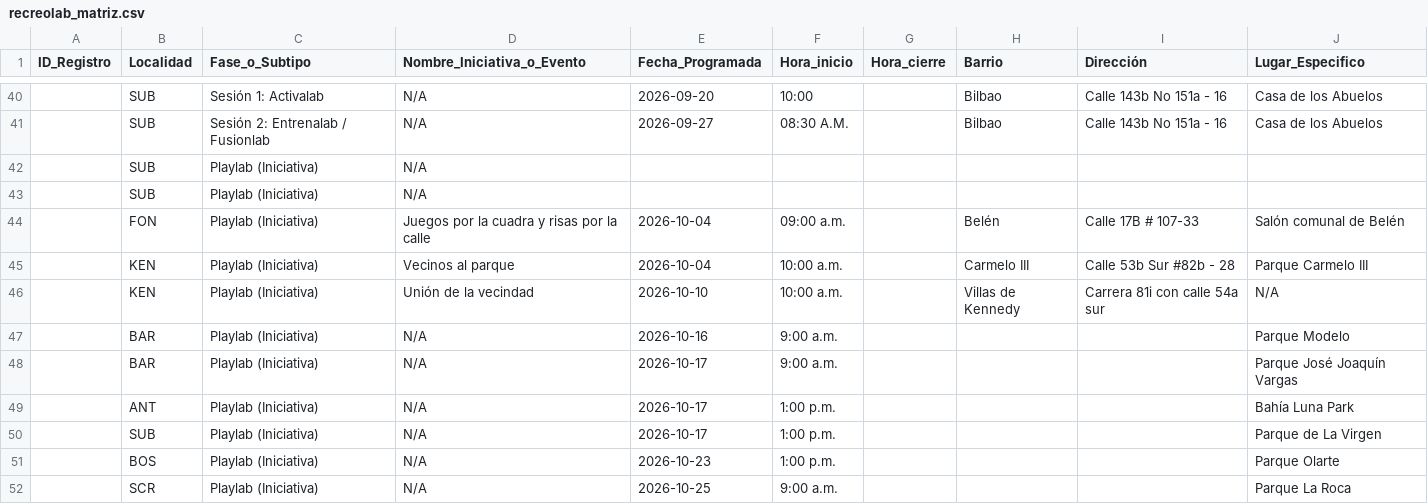
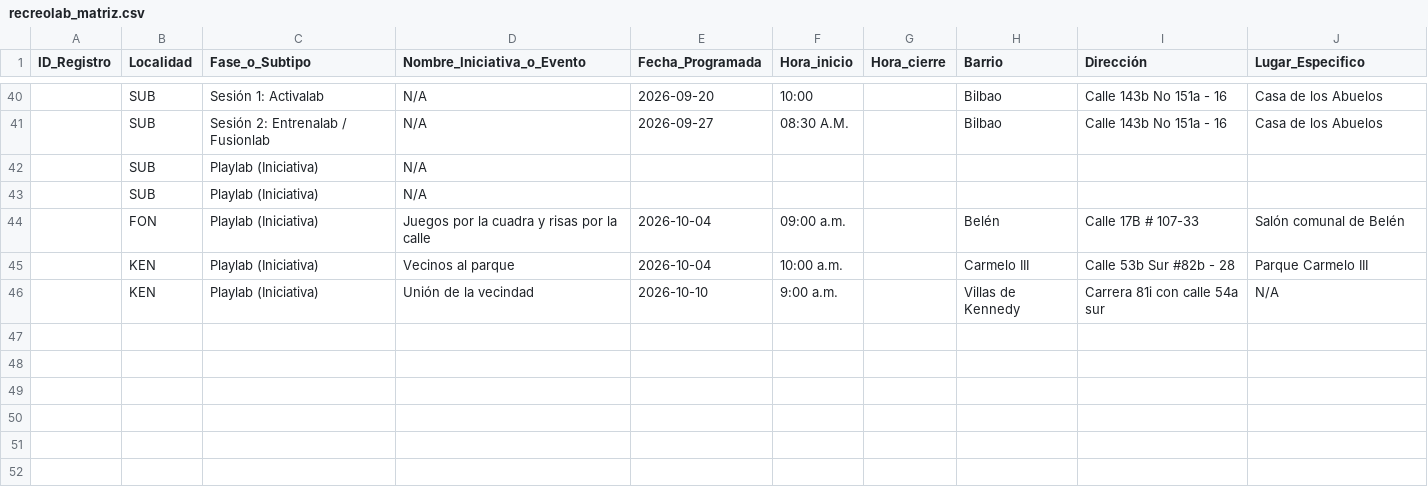
Before and after one commit to soy-juandi/recreolab-data, a CSV file: recreolab_matriz.csv, drawn as a sheet; only a part is shown, gaps mark what is left out; the diff names each change by its address in the sheet, - before the commit and + after, or states it on an @@ line.

Commit message:
Actualización automática recreolab_matriz.csv

```diff
--- a/recreolab_matriz.csv
+++ b/recreolab_matriz.csv
-F46 (Hora_inicio): 10:00 a.m.
+F46 (Hora_inicio): 9:00 a.m.
-row 47:  | BAR | Playlab (Iniciativa) | N/A | 2026-10-16 | 9:00 a.m. |  |  |  | Parque Modelo
-row 48:  | BAR | Playlab (Iniciativa) | N/A | 2026-10-17 | 9:00 a.m. |  |  |  | Parque José Joaquín Vargas
-row 49:  | ANT | Playlab (Iniciativa) | N/A | 2026-10-17 | 1:00 p.m. |  |  |  | Bahía Luna Park
-row 50:  | SUB | Playlab (Iniciativa) | N/A | 2026-10-17 | 1:00 p.m. |  |  |  | Parque de La Virgen
-row 51:  | BOS | Playlab (Iniciativa) | N/A | 2026-10-23 | 1:00 p.m. |  |  |  | Parque Olarte
-row 52:  | SCR | Playlab (Iniciativa) | N/A | 2026-10-25 | 9:00 a.m. |  |  |  | Parque La Roca
```
